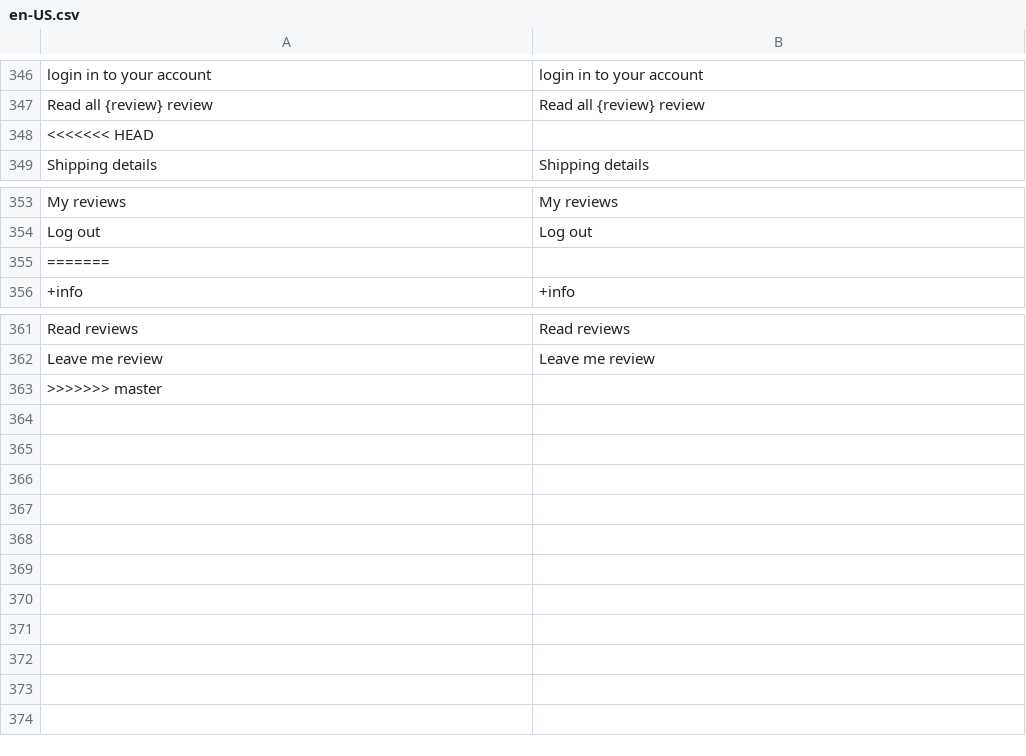
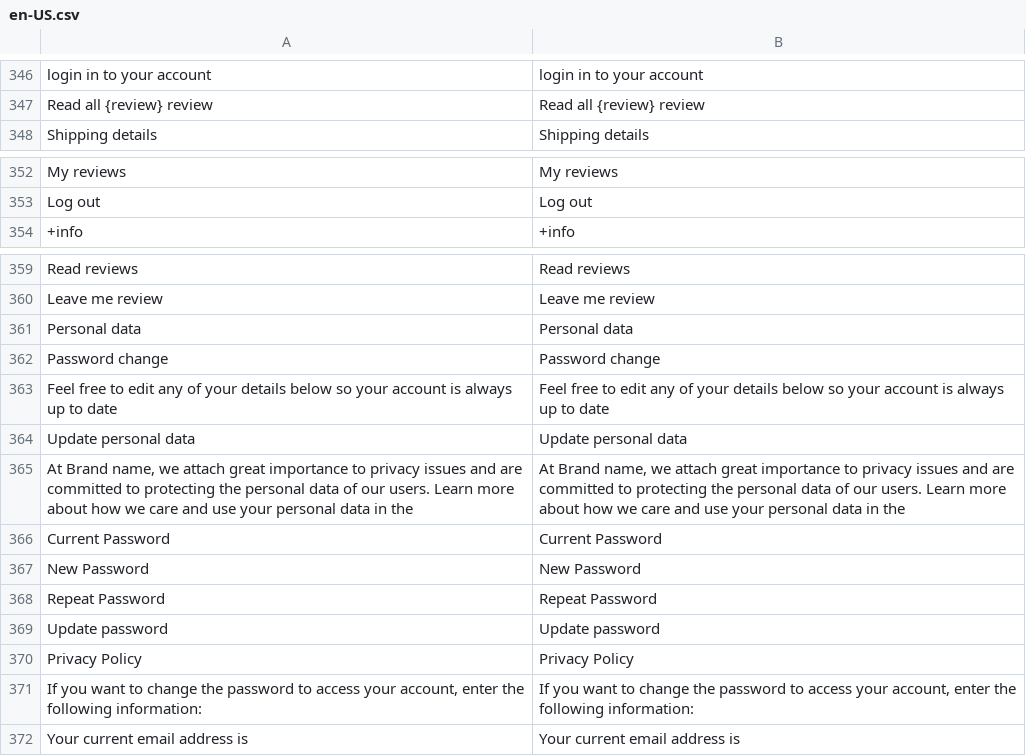
Before and after one commit to vuestorefront/vsf-capybara, a CSV file: resource/i18n/en-US.csv, drawn as a sheet; only a part is shown, gaps mark what is left out; removed rows and columns are numbered as before the commit, all else as after; the diff names each change by its address in the sheet, - before the commit and + after, or states it on an @@ line.

Commit message:
#60 I want to open My Account

```diff
--- a/resource/i18n/en-US.csv
+++ b/resource/i18n/en-US.csv
-row 348: <<<<<<< HEAD
-row 355: =======
-row 363: >>>>>>> master
+row 361: Personal data | Personal data
+row 362: Password change | Password change
+row 363: Feel free to edit any of your details below so your account is always up to date | Feel free to edit any of your details below so your account is always up to date
+row 364: Update personal data | Update personal data
+row 365: At Brand name, we attach great importance to privacy issues and are committed to protecting the personal data of our users. Learn more about how we care and use your personal data in the | At Brand name, we attach great importance to privacy issues and are committed to protecting the personal data of our users. Learn more about how we care and use your personal data in the
+row 366: Current Password | Current Password
+row 367: New Password | New Password
+row 368: Repeat Password | Repeat Password
+row 369: Update password | Update password
+row 370: Privacy Policy | Privacy Policy
+row 371: If you want to change the password to access your account, enter the following information: | If you want to change the password to access your account, enter the following information:
+row 372: Your current email address is | Your current email address is
```
Also changed, not shown: 5 other files.
